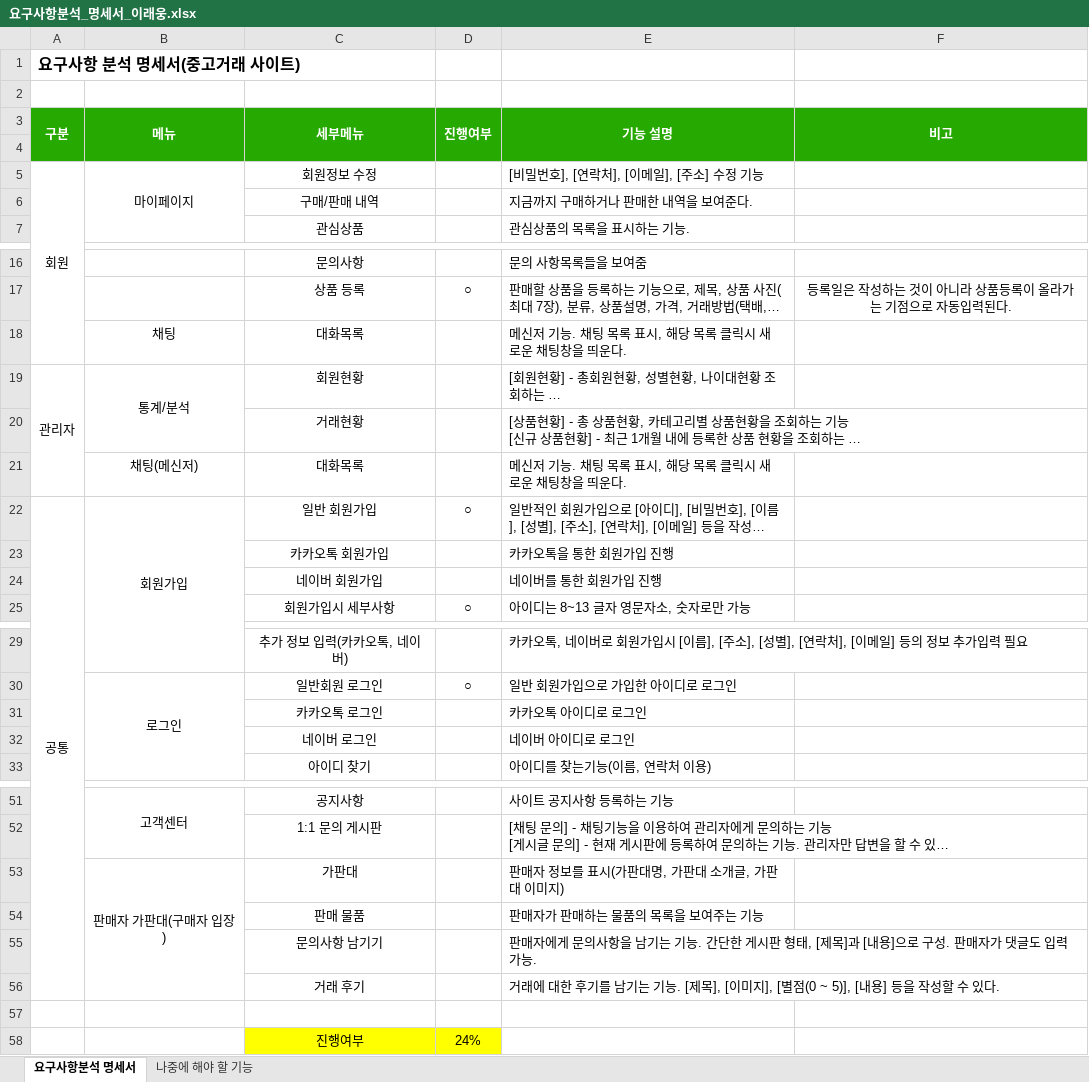
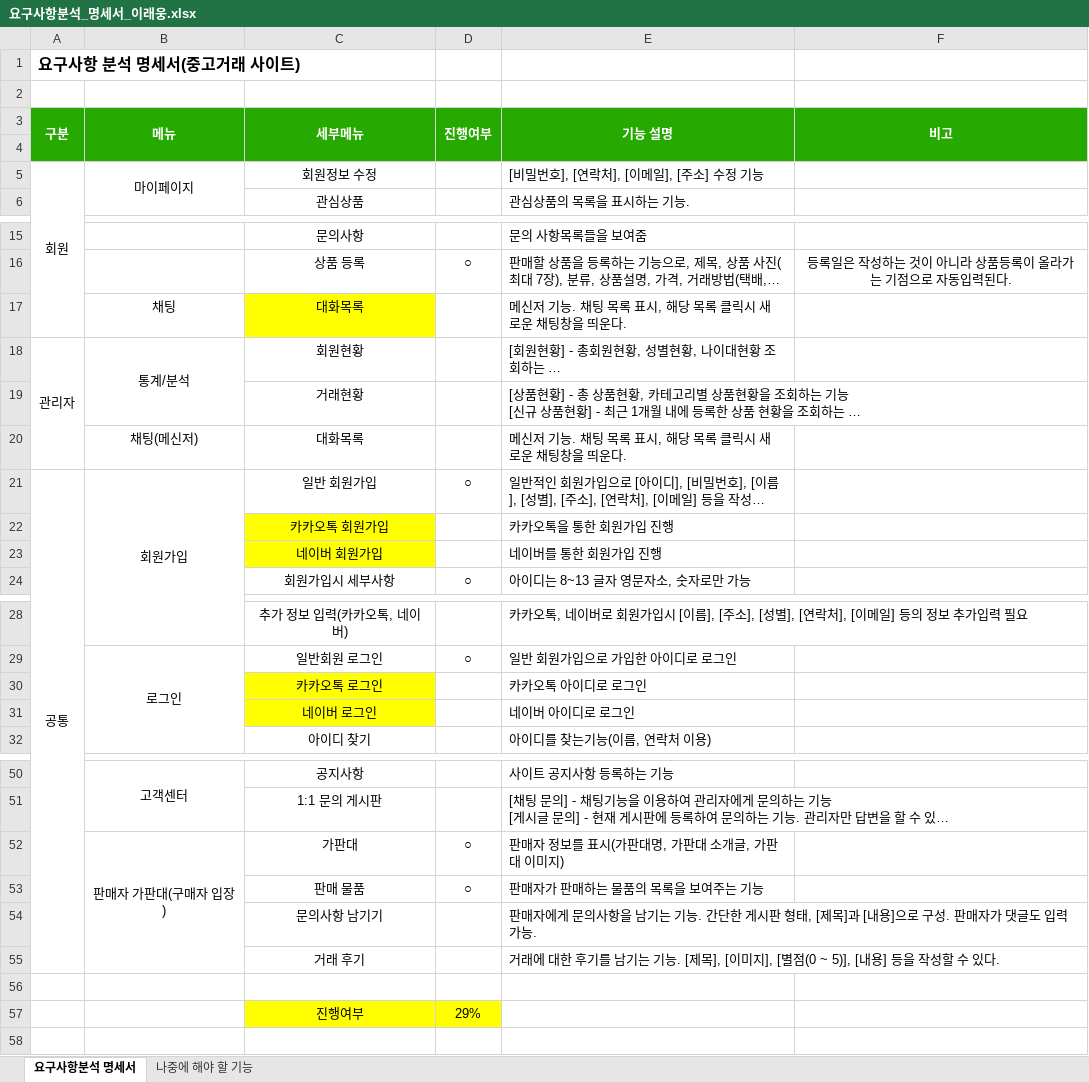
Before and after one commit to dlsodnd123/portfolioReference, an Excel workbook: 요구사항분석_명세서_이래웅.xlsx, sheet 요구사항분석 명세서, drawn as a sheet; only a part is shown, gaps mark what is left out; long unchanged cells end in …; values as stored, in another font and other column widths than the file's, no borders; removed rows and columns are numbered as before the commit, all else as after; the diff names each change by its address in the sheet, - before the commit and + after, or states it on an @@ line.

Commit message:
요구사항분석 명세서 내용추가 및 수정

```diff
--- a/요구사항분석_명세서_이래웅.xlsx (sheet 요구사항분석 명세서)
+++ b/요구사항분석_명세서_이래웅.xlsx (sheet 요구사항분석 명세서)
-row 6:  |  | 구매/판매 내역 |  | 지금까지 구매하거나 판매한 내역을 보여준다.
-C17 fill: none
+C17 fill: #FFFF00
-C22:C23 fill: none
+C22:C23 fill: #FFFF00
-C30:C31 fill: none
+C30:C31 fill: #FFFF00
-D52:D53 (진행여부): (empty)
+D52:D53 (진행여부): ○
-D57 (진행여부): 24%
+D57 (진행여부): 29%
```
